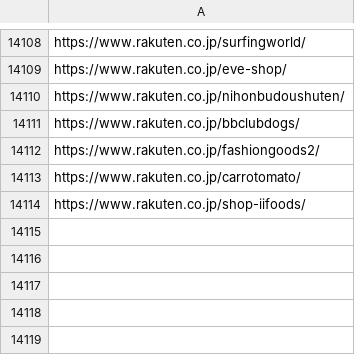
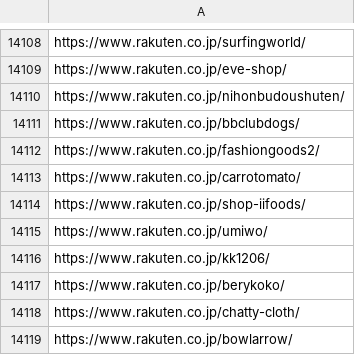
Before and after one commit to toaruman/PROLE, a CSV file: rakuten_scraping.csv, drawn as a sheet; only a part is shown, gaps mark what is left out.

```diff
--- a/rakuten_scraping.csv
+++ b/rakuten_scraping.csv
@@ -14116 +14116,6 @@ https://www.rakuten.co.jp/carrotomato/
 https://www.rakuten.co.jp/shop-iifoods/
+https://www.rakuten.co.jp/umiwo/
+https://www.rakuten.co.jp/kk1206/
+https://www.rakuten.co.jp/berykoko/
+https://www.rakuten.co.jp/chatty-cloth/
+https://www.rakuten.co.jp/bowlarrow/
```
Also changed, not shown: 1 other file.
